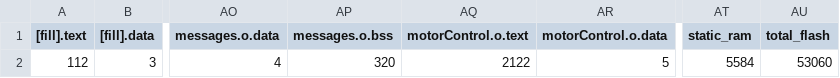
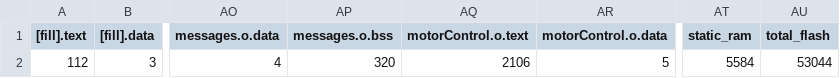
Before and after one commit to martinferianc/EmbeddedSystems-EIE3, a CSV file: Coursework 2/src/BUILD/NUCLEO_F303K8/GCC_ARM/src_map.csv, drawn as a sheet; only a part is shown, gaps mark what is left out; the diff names each change by its address in the sheet, - before the commit and + after, or states it on an @@ line.

```diff
--- a/Coursework 2/src/BUILD/NUCLEO_F303K8/GCC_ARM/src_map.csv
+++ b/Coursework 2/src/BUILD/NUCLEO_F303K8/GCC_ARM/src_map.csv
-AQ2 (motorControl.o.text): 2122
+AQ2 (motorControl.o.text): 2106
-AU2 (total_flash): 53060
+AU2 (total_flash): 53044
```
Also changed, not shown: 5 other files.
